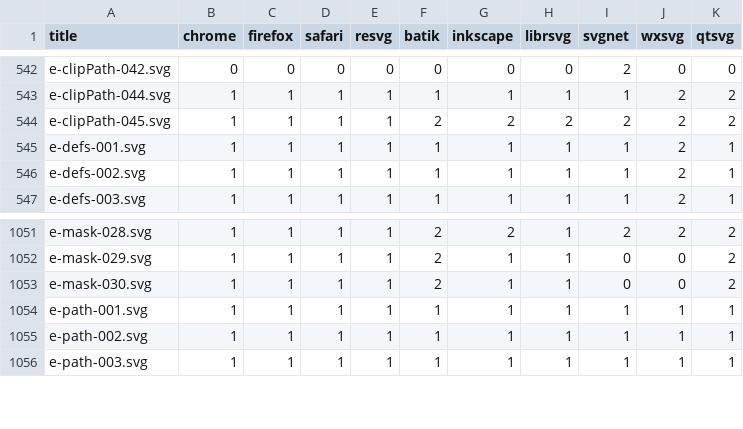
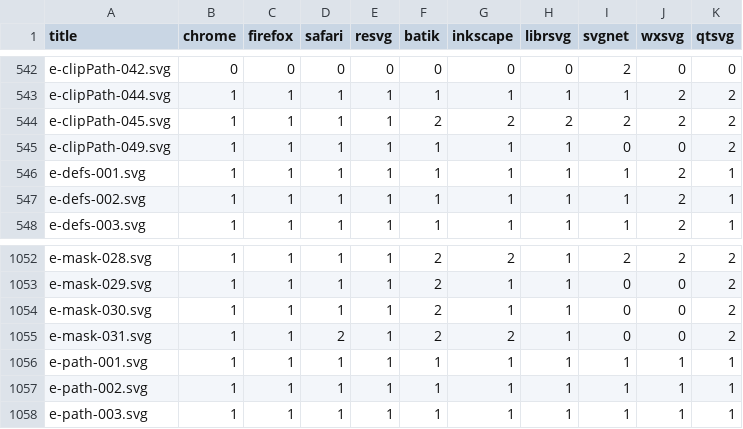
Before and after one commit to RazrFalcon/resvg-test-suite, a CSV file: results.csv, drawn as a sheet; only a part is shown, gaps mark what is left out.

Commit message:
Add `clipPath` and `mask` tests for hor. lines.

```diff
--- a/results.csv
+++ b/results.csv
@@ -544,2 +544,3 @@ e-clipPath-044.svg,1,1,1,1,1,1,1,1,2,2
 e-clipPath-045.svg,1,1,1,1,2,2,2,2,2,2
+e-clipPath-049.svg,1,1,1,1,1,1,1,0,0,2
 e-defs-001.svg,1,1,1,1,1,1,1,1,2,1
@@ -1053,2 +1054,3 @@ e-mask-029.svg,1,1,1,1,2,1,1,0,0,2
 e-mask-030.svg,1,1,1,1,2,1,1,0,0,2
+e-mask-031.svg,1,1,2,1,2,2,1,0,0,2
 e-path-001.svg,1,1,1,1,1,1,1,1,1,1
```
Also changed, not shown: 5 other files.
